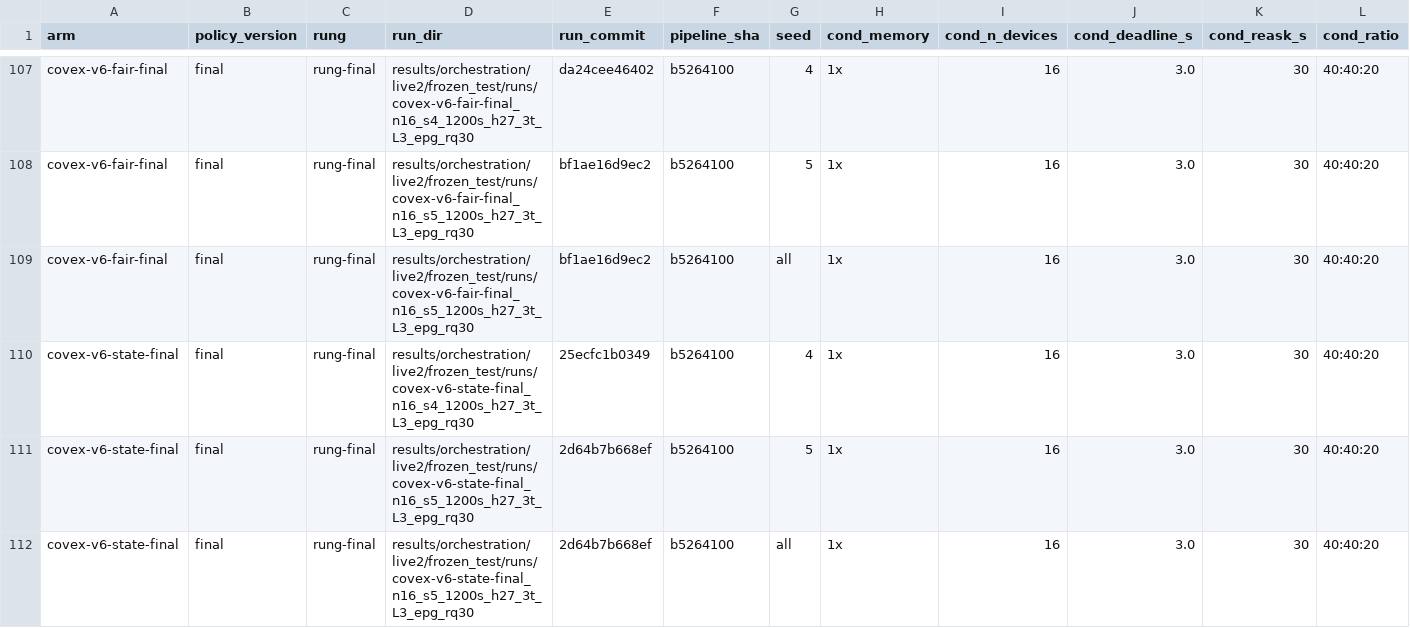
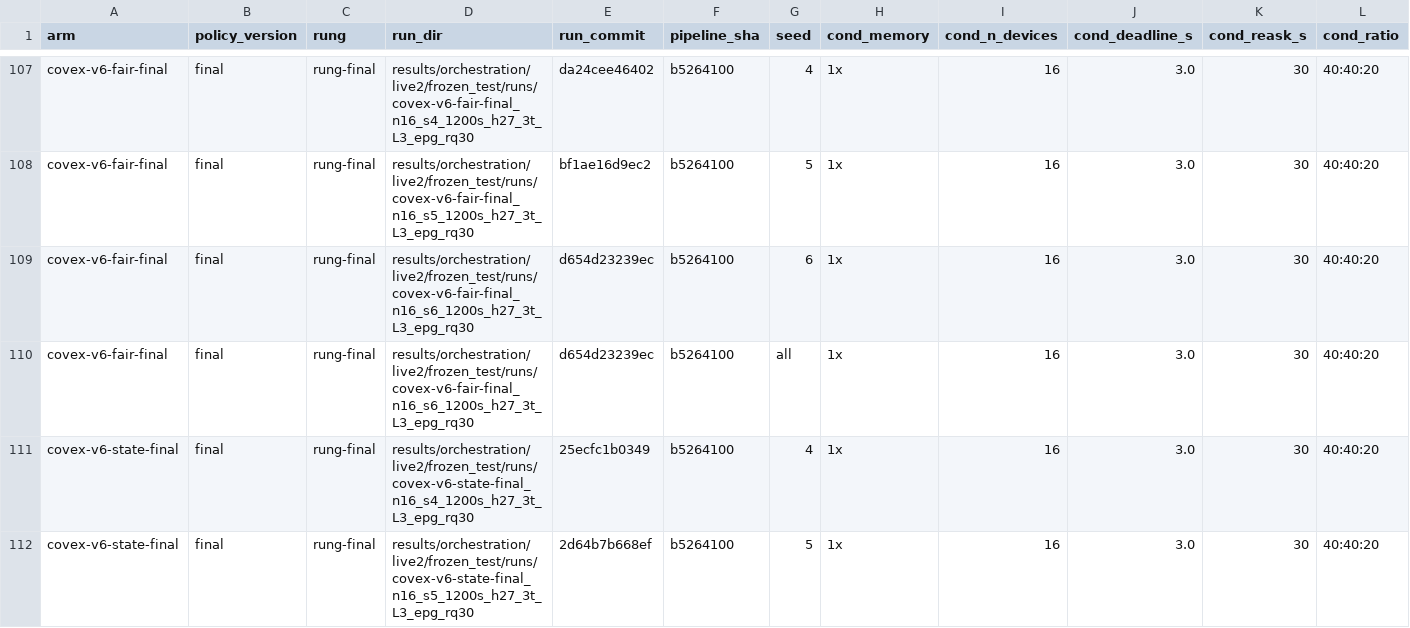
Before and after one commit to nesl/fm-switching, a CSV file: reports/figdata/F1.csv, drawn as a sheet; only a part is shown, gaps mark what is left out; the shorter side is filled out with more unchanged rows; addresses are those after the commit; rows hold the shown columns only; the diff names each change by its address in the sheet, - before the commit and + after, or states it on an @@ line.

```diff
--- a/reports/figdata/F1.csv
+++ b/reports/figdata/F1.csv
+row 109: covex-v6-fair-final | final | rung-final | results/orchestration/live2/frozen_test/runs/covex-v6-fair-final_n16_s6_1200s_h27_3t_L3_epg_rq30 | d654d23239ec | b5264100 | 6 | 1x | 16 | 3.0 | 30 | 40:40:20
-D110 (run_dir): results/orchestration/live2/frozen_test/runs/covex-v6-fair-final_n16_s5_1200s_h27_3t_L3_epg_rq30
+D110 (run_dir): results/orchestration/live2/frozen_test/runs/covex-v6-fair-final_n16_s6_1200s_h27_3t_L3_epg_rq30
-E110 (run_commit): bf1ae16d9ec2
+E110 (run_commit): d654d23239ec
```
Also changed, not shown: reports/figdata/F13.csv, reports/figdata/F14.csv, 12 other files.
